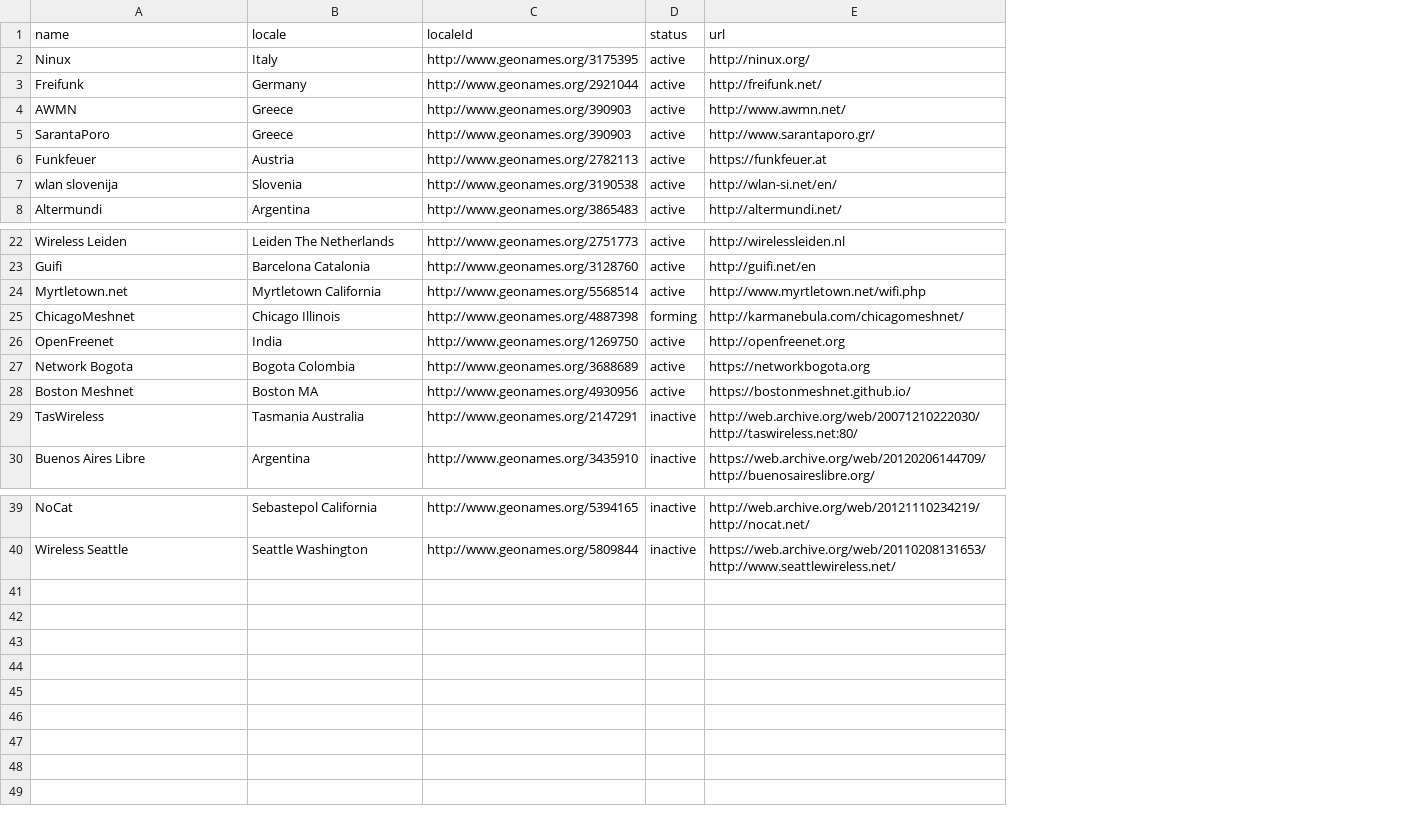
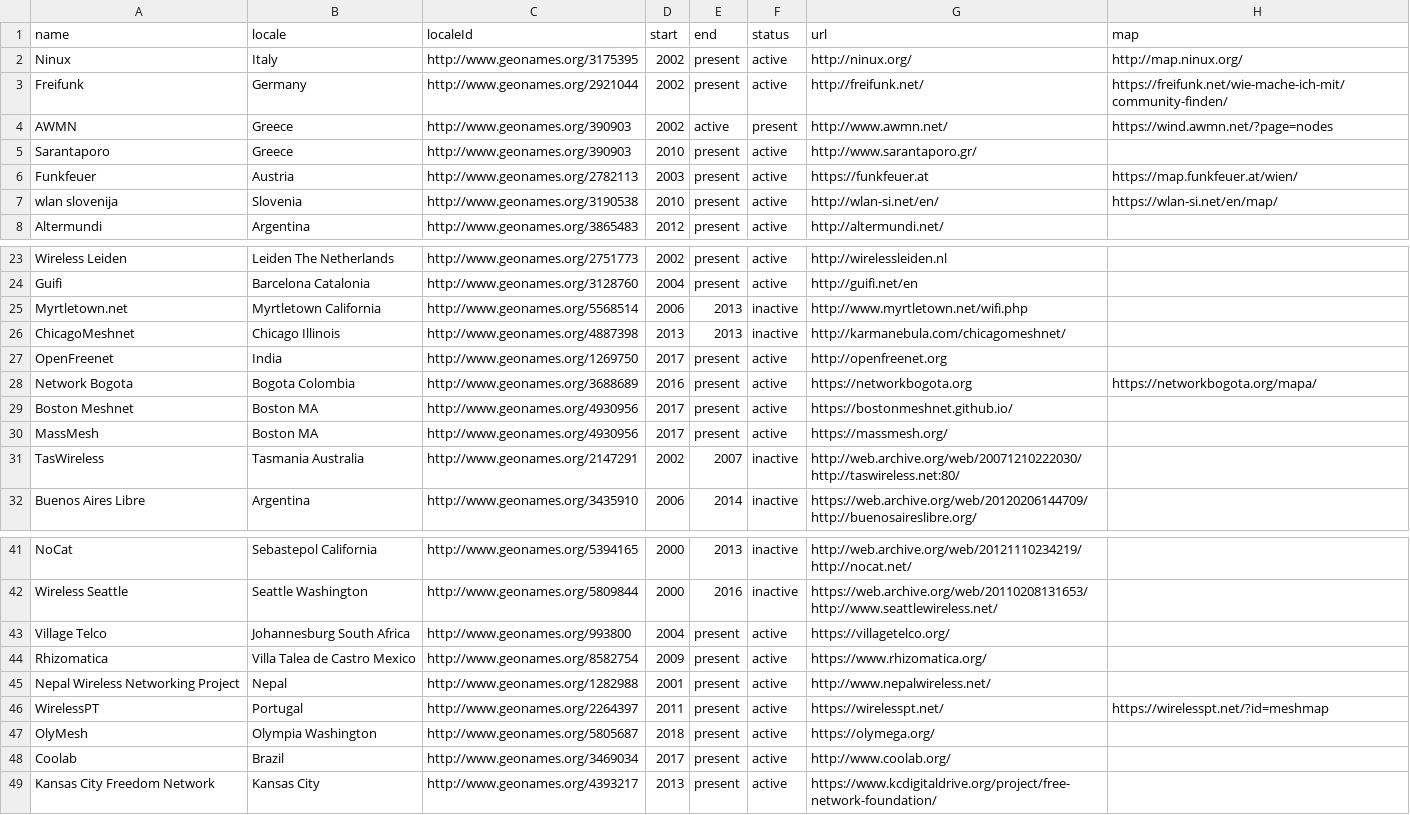
Before and after one commit to buildyourowninternet/buildyourowninternet.github.io, a CSV file: _data/networks.csv, drawn as a sheet; only a part is shown, gaps mark what is left out; addresses are those after the commit; the diff covers the shown part only; the diff names each change by its address in the sheet, - before the commit and + after, or states it on an @@ line.

Commit message:
adding years and maps to network list

```diff
--- a/_data/networks.csv
+++ b/_data/networks.csv
+column D (start), rows 2-8: 2002 | 2002 | 2002 | 2010 | 2003 | 2010 | 2012; rows 23-29: 2002 | 2004 | 2006 | 2013 | 2017 | 2016 | 2017; rows 31-32: 2002 | 2006; rows 41-42: 2000 | 2000
+column E (end), rows 2-8: present | present | active | present | present | present | present; rows 23-29: present | present | 2013 | 2013 | present | present | present; rows 31-32: 2007 | 2014; rows 41-42: 2013 | 2016
+column H (map), rows 2-7: http://map.ninux.org/ | https://freifunk.net/wie-mache-ich-mit/community-finden/ | https://wind.awmn.net/?page=nodes |  | https://map.funkfeuer.at/wien/ | https://wlan-si.net/en/map/; row 28: https://networkbogota.org/mapa/
-F4 (status): active
+F4 (status): present
-A5 (name): SarantaPoro
+A5 (name): Sarantaporo
-F25 (status): active
+F25 (status): inactive
-F26 (status): forming
+F26 (status): inactive
+row 30: MassMesh | Boston MA | http://www.geonames.org/4930956 | 2017 | present | active | https://massmesh.org/
+row 43: Village Telco | Johannesburg South Africa | http://www.geonames.org/993800 | 2004 | present | active | https://villagetelco.org/
+row 44: Rhizomatica | Villa Talea de Castro Mexico | http://www.geonames.org/8582754 | 2009 | present | active | https://www.rhizomatica.org/
+row 45: Nepal Wireless Networking Project | Nepal | http://www.geonames.org/1282988 | 2001 | present | active | http://www.nepalwireless.net/
+row 46: WirelessPT | Portugal | http://www.geonames.org/2264397 | 2011 | present | active | https://wirelesspt.net/ | https://wirelesspt.net/?id=meshmap
+row 47: OlyMesh | Olympia Washington | http://www.geonames.org/5805687 | 2018 | present | active | https://olymega.org/
+row 48: Coolab | Brazil | http://www.geonames.org/3469034 | 2017 | present | active | http://www.coolab.org/
+row 49: Kansas City Freedom Network | Kansas City | http://www.geonames.org/4393217 | 2013 | present | active | https://www.kcdigitaldrive.org/project/free-network-foundation/
```
Also changed, not shown: 1 added row elsewhere in this file, 1 other file.
